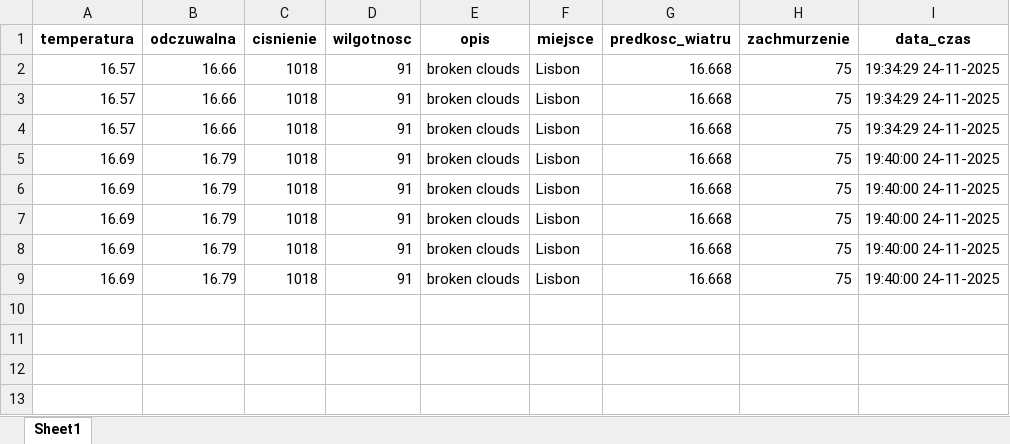
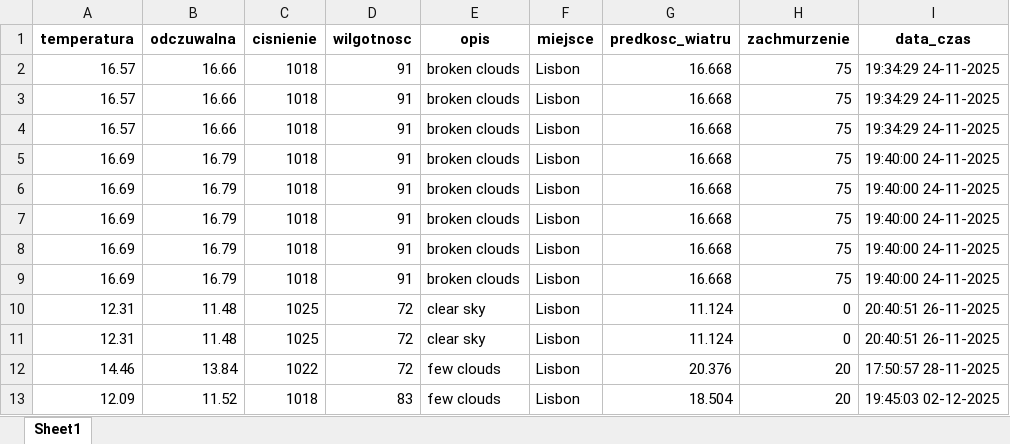
Before and after one commit to martynagroblica/weather-excel-db, an Excel workbook: pogoda.xlsx, sheet Sheet1, drawn as a sheet; values as stored, in another font and other column widths than the file's, no borders; the diff names each change by its address in the sheet, - before the commit and + after, or states it on an @@ line.

```diff
--- a/pogoda.xlsx (sheet Sheet1)
+++ b/pogoda.xlsx (sheet Sheet1)
+row 10: 12.31 | 11.48 | 1025 | 72 | clear sky | Lisbon | 11.124 | 0 | 20:40:51 26-11-2025
+row 11: 12.31 | 11.48 | 1025 | 72 | clear sky | Lisbon | 11.124 | 0 | 20:40:51 26-11-2025
+row 12: 14.46 | 13.84 | 1022 | 72 | few clouds | Lisbon | 20.376 | 20 | 17:50:57 28-11-2025
+row 13: 12.09 | 11.52 | 1018 | 83 | few clouds | Lisbon | 18.504 | 20 | 19:45:03 02-12-2025
```
Also changed, not shown: 5 other files.
